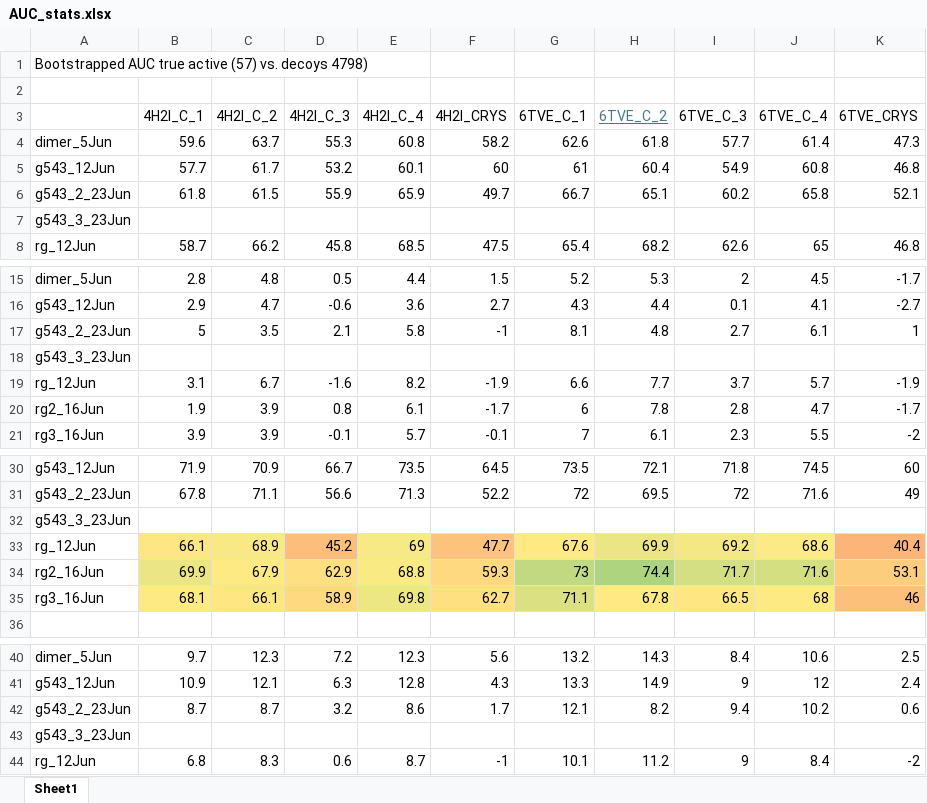
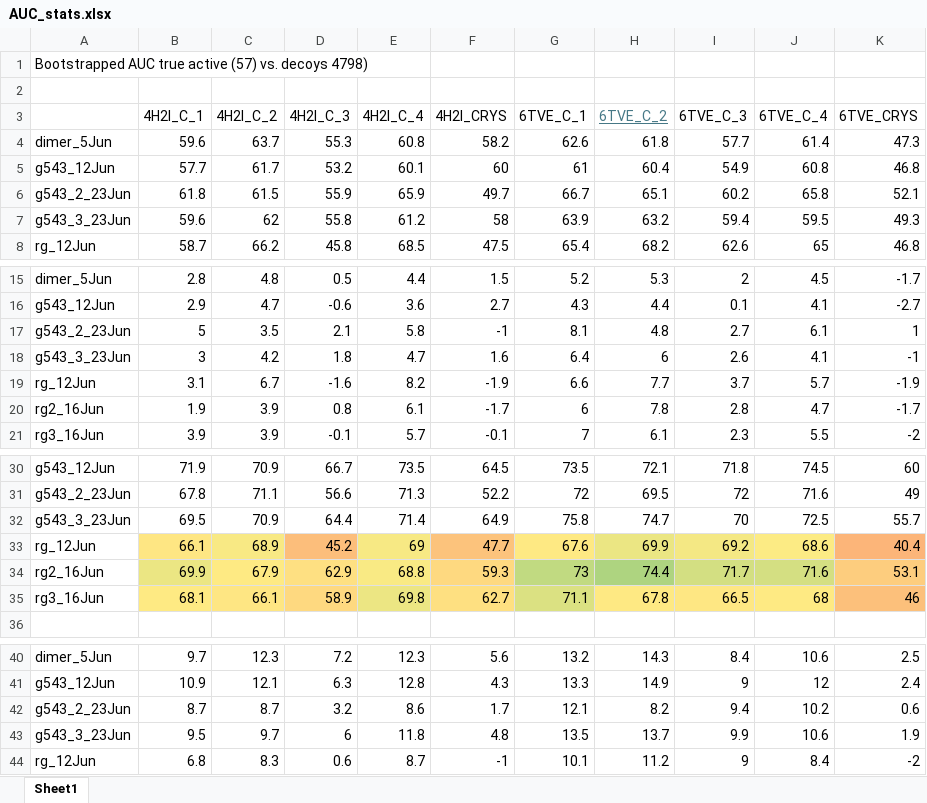
Before and after one commit to wesselporschen/montpellier-screen, an Excel workbook: AUC_stats.xlsx, sheet Sheet1, drawn as a sheet; only a part is shown, gaps mark what is left out; values as stored, in another font and other column widths than the file's, no borders; conditional formats not drawn; removed rows and columns are numbered as before the commit, all else as after; the diff names each change by its address in the sheet, - before the commit and + after, or states it on an @@ line.

Commit message:
auc stats g543_3

```diff
--- a/AUC_stats.xlsx (sheet Sheet1)
+++ b/AUC_stats.xlsx (sheet Sheet1)
-row 7: g543_3_23Jun
+row 7: g543_3_23Jun | 59.6 | 62 | 55.8 | 61.2 | 58 | 63.9 | 63.2 | 59.4 | 59.5 | 49.3
-row 18: g543_3_23Jun
+row 18: g543_3_23Jun | 3 | 4.2 | 1.8 | 4.7 | 1.6 | 6.4 | 6 | 2.6 | 4.1 | -1
-row 32: g543_3_23Jun
+row 32: g543_3_23Jun | 69.5 | 70.9 | 64.4 | 71.4 | 64.9 | 75.8 | 74.7 | 70 | 72.5 | 55.7
-row 43: g543_3_23Jun
+row 43: g543_3_23Jun | 9.5 | 9.7 | 6 | 11.8 | 4.8 | 13.5 | 13.7 | 9.9 | 10.6 | 1.9
```
